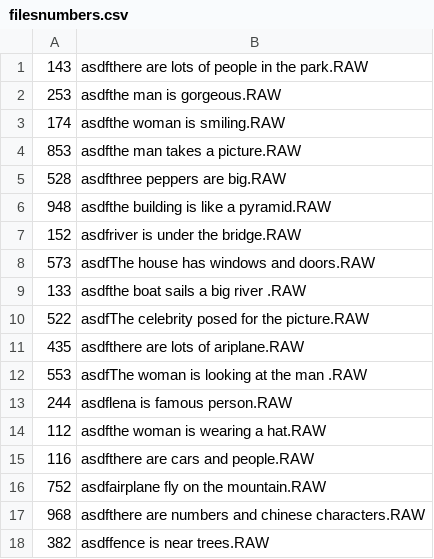
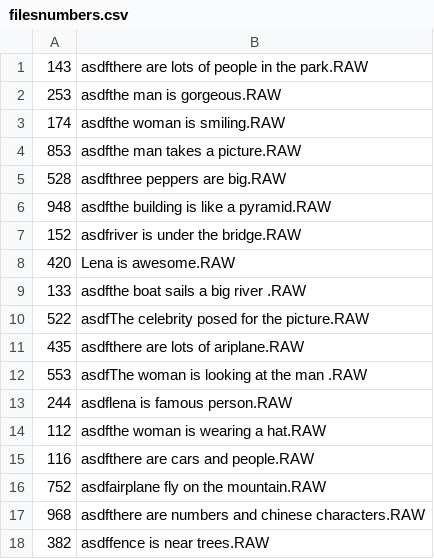
Before and after one commit to hbeooooooom/2022_Kwangwoon_Univ_DS_Project_1, a CSV file: img_files/filesnumbers.csv, drawn as a sheet.

```diff
--- a/img_files/filesnumbers.csv
+++ b/img_files/filesnumbers.csv
@@ -7,3 +7,3 @@
 152,asdfriver is under the bridge.RAW
-573,asdfThe house has windows and doors.RAW
+420,Lena is awesome.RAW
 133,asdfthe boat sails a big river .RAW
```
Also changed, not shown: 16 other files.
